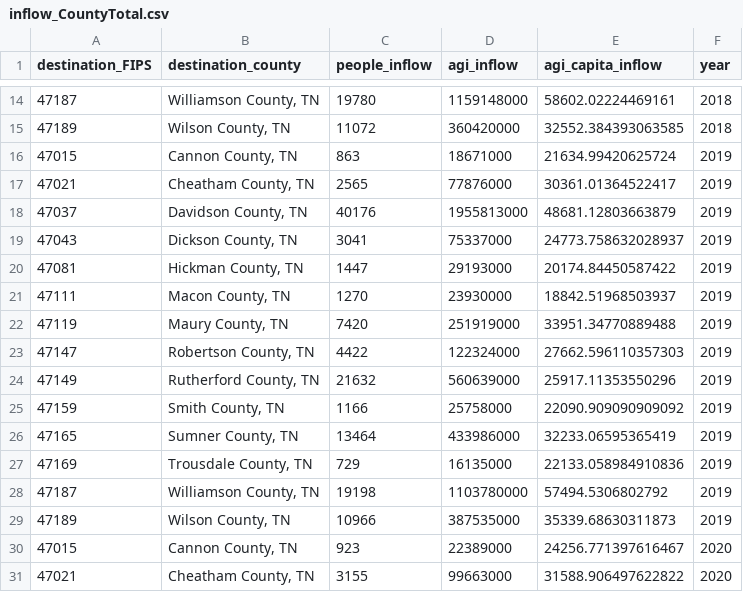
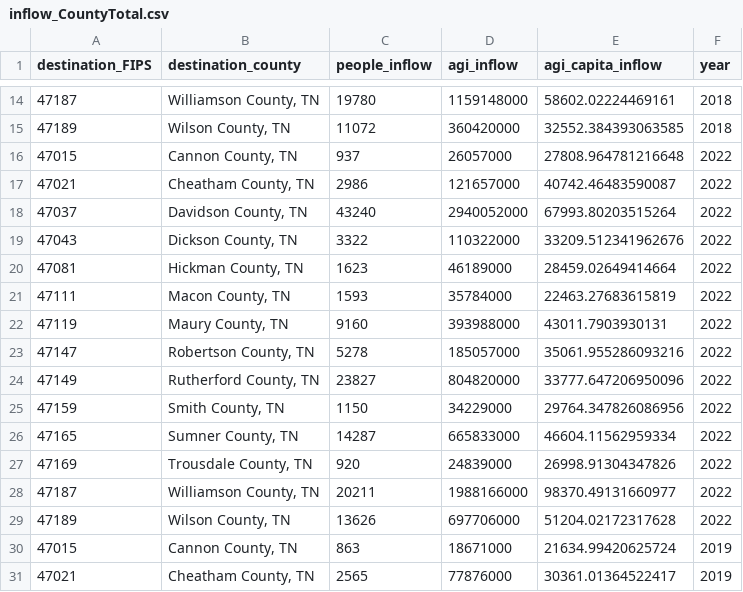
Before and after one commit to wwright21/kolter_nashville, a CSV file: Data/inflow_CountyTotal.csv, drawn as a sheet; only a part is shown, gaps mark what is left out; the shorter side is filled out with more unchanged rows; the diff names each change by its address in the sheet, - before the commit and + after, or states it on an @@ line.

```diff
--- a/Data/inflow_CountyTotal.csv
+++ b/Data/inflow_CountyTotal.csv
+row 16: 47015 | Cannon County, TN | 937 | 26057000 | 27808.964781216648 | 2022
+row 17: 47021 | Cheatham County, TN | 2986 | 121657000 | 40742.46483590087 | 2022
+row 18: 47037 | Davidson County, TN | 43240 | 2940052000 | 67993.80203515264 | 2022
+row 19: 47043 | Dickson County, TN | 3322 | 110322000 | 33209.512341962676 | 2022
+row 20: 47081 | Hickman County, TN | 1623 | 46189000 | 28459.02649414664 | 2022
+row 21: 47111 | Macon County, TN | 1593 | 35784000 | 22463.27683615819 | 2022
+row 22: 47119 | Maury County, TN | 9160 | 393988000 | 43011.7903930131 | 2022
+row 23: 47147 | Robertson County, TN | 5278 | 185057000 | 35061.955286093216 | 2022
+row 24: 47149 | Rutherford County, TN | 23827 | 804820000 | 33777.647206950096 | 2022
+row 25: 47159 | Smith County, TN | 1150 | 34229000 | 29764.347826086956 | 2022
+row 26: 47165 | Sumner County, TN | 14287 | 665833000 | 46604.11562959334 | 2022
+row 27: 47169 | Trousdale County, TN | 920 | 24839000 | 26998.91304347826 | 2022
+row 28: 47187 | Williamson County, TN | 20211 | 1988166000 | 98370.49131660977 | 2022
+row 29: 47189 | Wilson County, TN | 13626 | 697706000 | 51204.02172317628 | 2022
```
Also changed, not shown: Data/building_permits.csv, Data/building_permits_KPI.csv, 12 other files.
